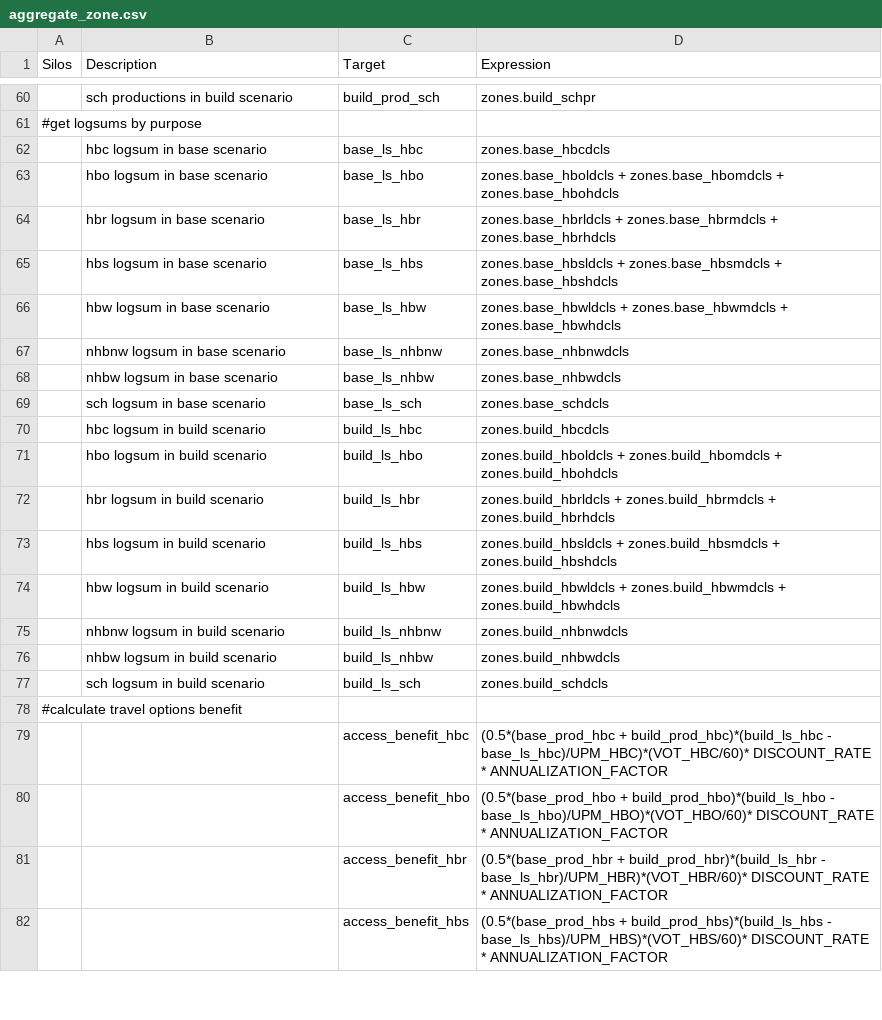
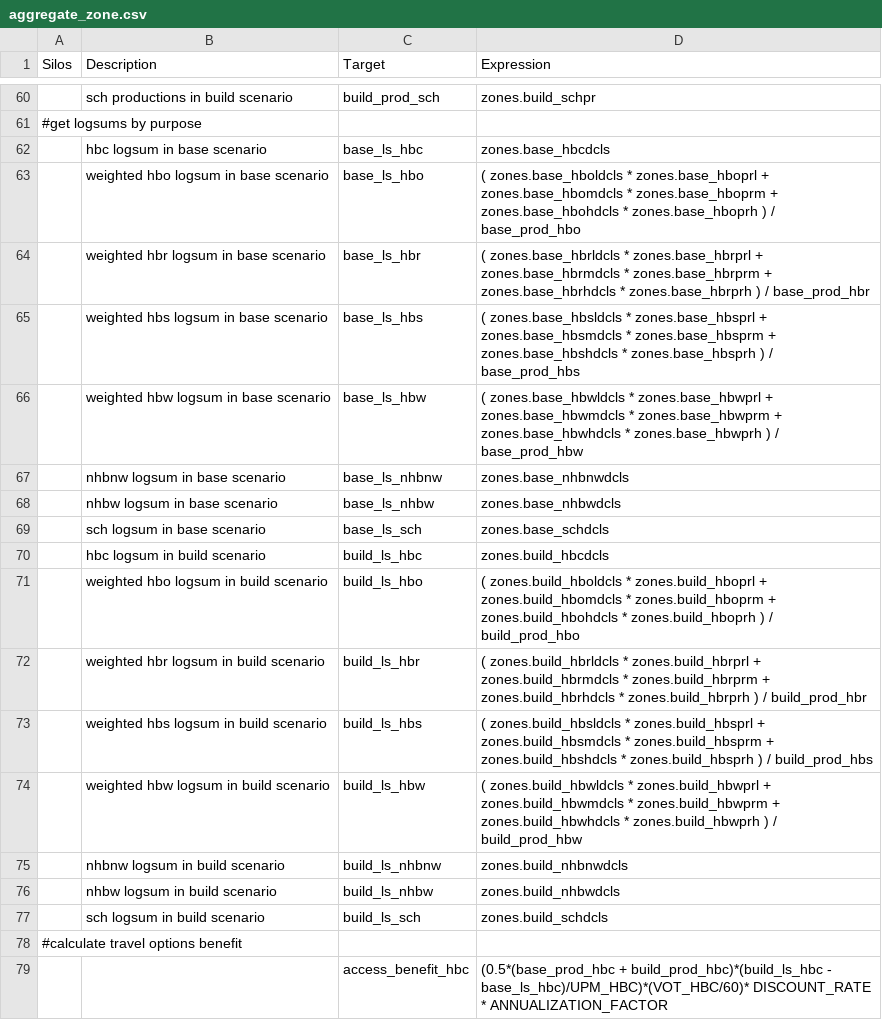
Before and after one commit to MetroModelingServices/metro_mce, a CSV file: bc_setup/configs/aggregate_zone.csv, drawn as a sheet; only a part is shown, gaps mark what is left out; the shorter side is filled out with more unchanged rows.

Commit message:
kate UPMs and weighted logsums by productions by income group

```diff
--- a/bc_setup/configs/aggregate_zone.csv
+++ b/bc_setup/configs/aggregate_zone.csv
@@ -62,6 +62,6 @@ Silos,Description,Target,Expression
 ,hbc logsum in base scenario,base_ls_hbc,zones.base_hbcdcls
-,hbo logsum in base scenario,base_ls_hbo,zones.base_hboldcls + zones.base_hbomdcls + zones.base_hbohdcls
-,hbr logsum in base scenario,base_ls_hbr,zones.base_hbrldcls + zones.base_hbrmdcls + zones.base_hbrhdcls
-,hbs logsum in base scenario,base_ls_hbs,zones.base_hbsldcls + zones.base_hbsmdcls + zones.base_hbshdcls
-,hbw logsum in base scenario,base_ls_hbw,zones.base_hbwldcls + zones.base_hbwmdcls + zones.base_hbwhdcls
+,weighted hbo logsum in base scenario,base_ls_hbo,( zones.base_hboldcls * zones.base_hboprl + zones.base_hbomdcls * zones.base_hboprm + zones.base_hbohdcls * zones.base_hboprh ) / base_prod_hbo
+,weighted hbr logsum in base scenario,base_ls_hbr,( zones.base_hbrldcls * zones.base_hbrprl + zones.base_hbrmdcls * zones.base_hbrprm + zones.base_hbrhdcls * zones.base_hbrprh ) / base_prod_hbr
+,weighted hbs logsum in base scenario,base_ls_hbs,( zones.base_hbsldcls * zones.base_hbsprl + zones.base_hbsmdcls * zones.base_hbsprm + zones.base_hbshdcls * zones.base_hbsprh ) / base_prod_hbs
+,weighted hbw logsum in base scenario,base_ls_hbw,( zones.base_hbwldcls * zones.base_hbwprl + zones.base_hbwmdcls * zones.base_hbwprm + zones.base_hbwhdcls * zones.base_hbwprh ) / base_prod_hbw
 ,nhbnw logsum in base scenario,base_ls_nhbnw,zones.base_nhbnwdcls
@@ -70,6 +70,6 @@ Silos,Description,Target,Expression
 ,hbc logsum in build scenario,build_ls_hbc,zones.build_hbcdcls
-,hbo logsum in build scenario,build_ls_hbo,zones.build_hboldcls + zones.build_hbomdcls + zones.build_hbohdcls
-,hbr logsum in build scenario,build_ls_hbr,zones.build_hbrldcls + zones.build_hbrmdcls + zones.build_hbrhdcls
-,hbs logsum in build scenario,build_ls_hbs,zones.build_hbsldcls + zones.build_hbsmdcls + zones.build_hbshdcls
-,hbw logsum in build scenario,build_ls_hbw,zones.build_hbwldcls + zones.build_hbwmdcls + zones.build_hbwhdcls
+,weighted hbo logsum in build scenario,build_ls_hbo,( zones.build_hboldcls * zones.build_hboprl + zones.build_hbomdcls * zones.build_hboprm + zones.build_hbohdcls * zones.build_hboprh ) / build_prod_hbo
+,weighted hbr logsum in build scenario,build_ls_hbr,( zones.build_hbrldcls * zones.build_hbrprl + zones.build_hbrmdcls * zones.build_hbrprm + zones.build_hbrhdcls * zones.build_hbrprh ) / build_prod_hbr
+,weighted hbs logsum in build scenario,build_ls_hbs,( zones.build_hbsldcls * zones.build_hbsprl + zones.build_hbsmdcls * zones.build_hbsprm + zones.build_hbshdcls * zones.build_hbsprh ) / build_prod_hbs
+,weighted hbw logsum in build scenario,build_ls_hbw,( zones.build_hbwldcls * zones.build_hbwprl + zones.build_hbwmdcls * zones.build_hbwprm + zones.build_hbwhdcls * zones.build_hbwprh ) / build_prod_hbw
 ,nhbnw logsum in build scenario,build_ls_nhbnw,zones.build_nhbnwdcls
```
Also changed, not shown: 1 other file.
